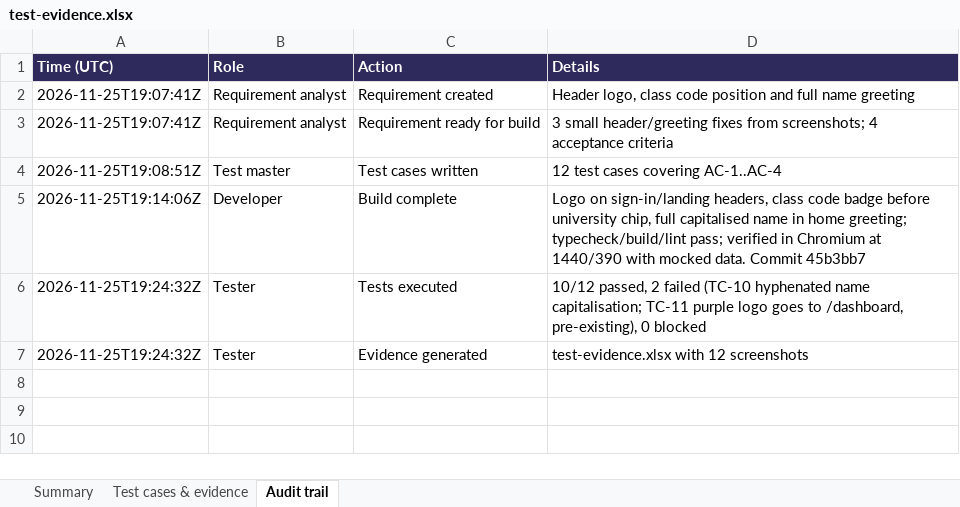
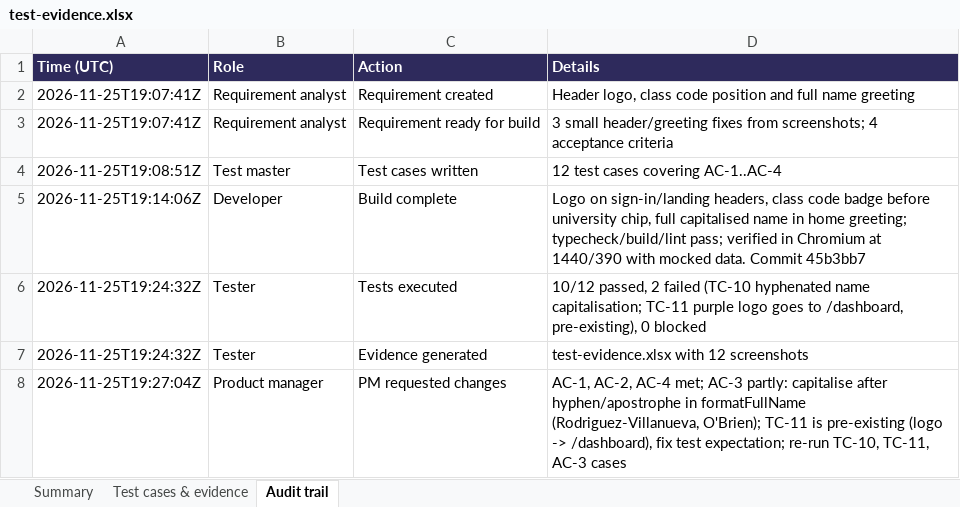
Before and after one commit to lalitdev14/scholar-sum-notes, an Excel workbook: docs/requirements/REQ-2026-11-25-header-logo-class-code-position-and-full/test-evidence.xlsx, sheet Audit trail, drawn as a sheet; values as stored, in another font and other column widths than the file's, no borders; the diff names each change by its address in the sheet, - before the commit and + after, or states it on an @@ line.

```diff
--- a/docs/requirements/REQ-2026-11-25-header-logo-class-code-position-and-full/test-evidence.xlsx (sheet Audit trail)
+++ b/docs/requirements/REQ-2026-11-25-header-logo-class-code-position-and-full/test-evidence.xlsx (sheet Audit trail)
+row 8: 2026-11-25T19:27:04Z | Product manager | PM requested changes | AC-1, AC-2, AC-4 met; AC-3 partly: capitalise after hyphen/apostrophe in formatFullName (Rodriguez-Villanueva, O'Brien); TC-11 is pre-existing (logo -> /dashboard), fix test expectation; re-run TC-10, TC-11, AC-3 cases
```
Also changed, not shown: sheet Summary, 1 other file.
